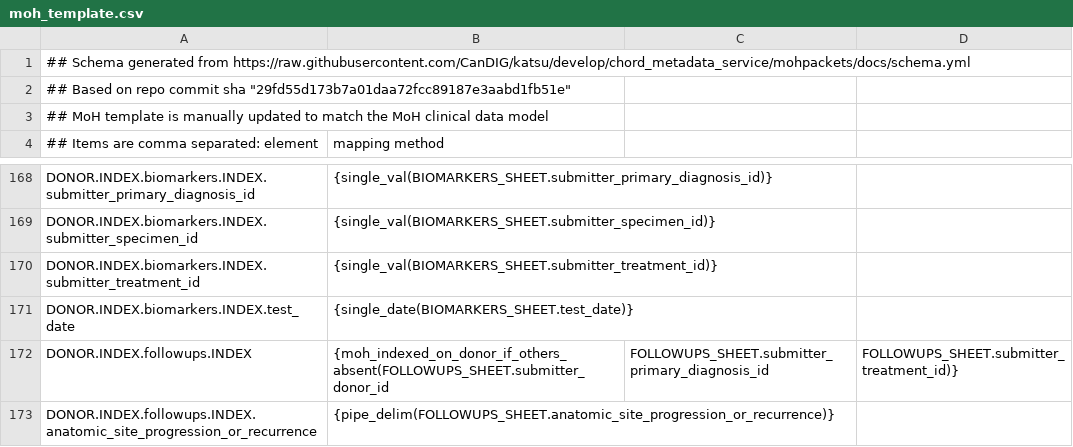
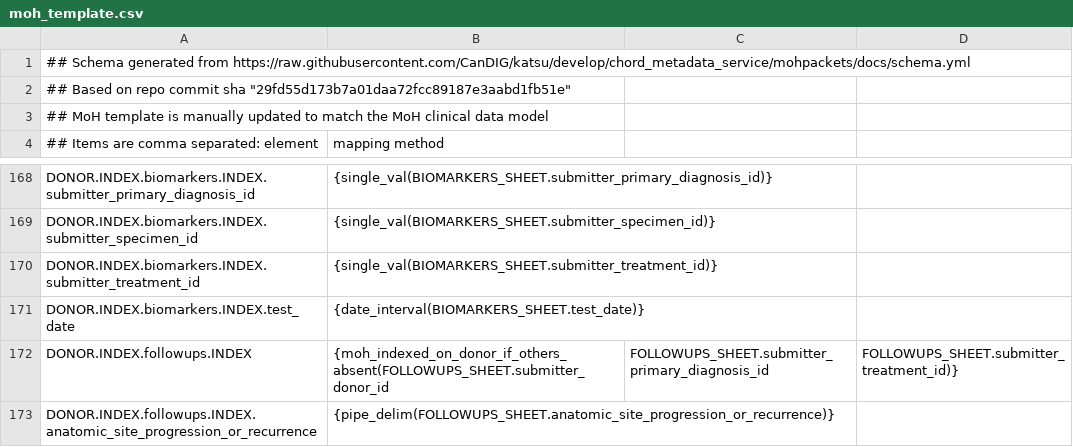
Before and after one commit to CanDIG/clinical_ETL_code, a CSV file: moh_template.csv, drawn as a sheet; only a part is shown, gaps mark what is left out; the diff covers the shown part only.

Commit message:
update templates to intervals

```diff
--- a/moh_template.csv
+++ b/moh_template.csv
@@ -170,3 +170,3 @@ DONOR.INDEX.biomarkers.INDEX.submitter_specimen_id, {single_val(BIOMARKERS_SHEET
 DONOR.INDEX.biomarkers.INDEX.submitter_treatment_id, {single_val(BIOMARKERS_SHEET.submitter_treatment_id)}
-DONOR.INDEX.biomarkers.INDEX.test_date, {single_date(BIOMARKERS_SHEET.test_date)}
+DONOR.INDEX.biomarkers.INDEX.test_date, {date_interval(BIOMARKERS_SHEET.test_date)}
 DONOR.INDEX.followups.INDEX, {moh_indexed_on_donor_if_others_absent(FOLLOWUPS_SHEET.submitter_donor_id, FOLLOWUPS_SHEET.submitter_primary_diagnosis_id, FOLLOWUPS_SHEET.submitter_treatment_id)}
```
Also changed, not shown: 13 edited cells elsewhere in this file, sample_inputs/moh_template.csv.
